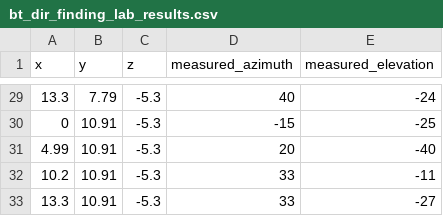
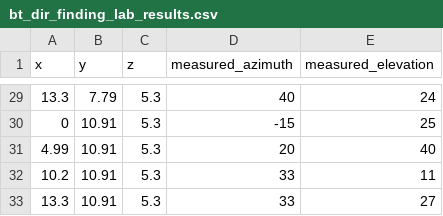
Before and after one commit to llamington/Bluetooth-Direction-Finding-Simulation, a CSV file: bt_dir_finding_lab_results.csv, drawn as a sheet; only a part is shown, gaps mark what is left out; the diff covers the shown part only.

```diff
--- a/bt_dir_finding_lab_results.csv
+++ b/bt_dir_finding_lab_results.csv
@@ -29,5 +29,5 @@ x,y,z,measured_azimuth,measured_elevation
-13.3,7.79,-5.3,40,-24
-0,10.91,-5.3,-15,-25
-4.99,10.91,-5.3,20,-40
-10.2,10.91,-5.3,33,-11
-13.3,10.91,-5.3,33,-27
+13.3,7.79,5.3,40,24
+0,10.91,5.3,-15,25
+4.99,10.91,5.3,20,40
+10.2,10.91,5.3,33,11
+13.3,10.91,5.3,33,27
```
Also changed, not shown: 35 edited cells elsewhere in this file, 1 other file.
